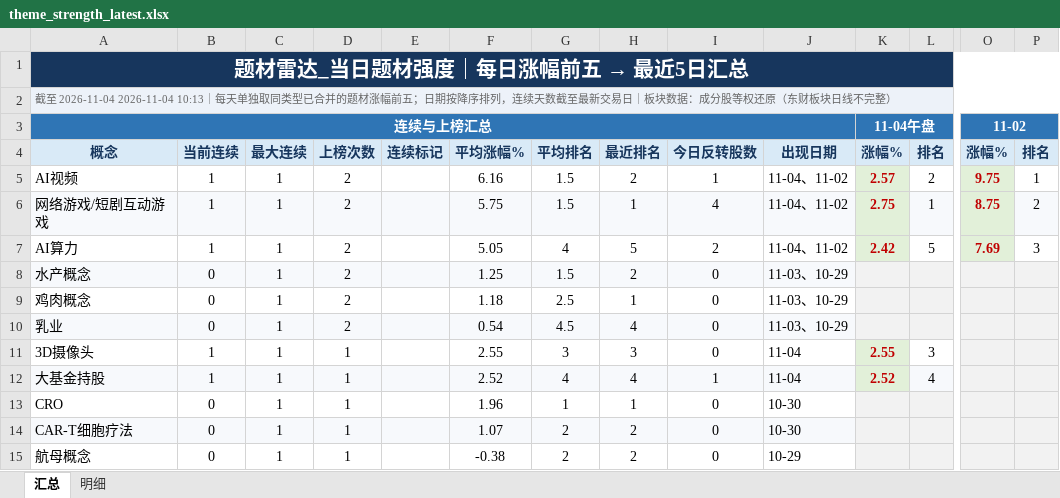
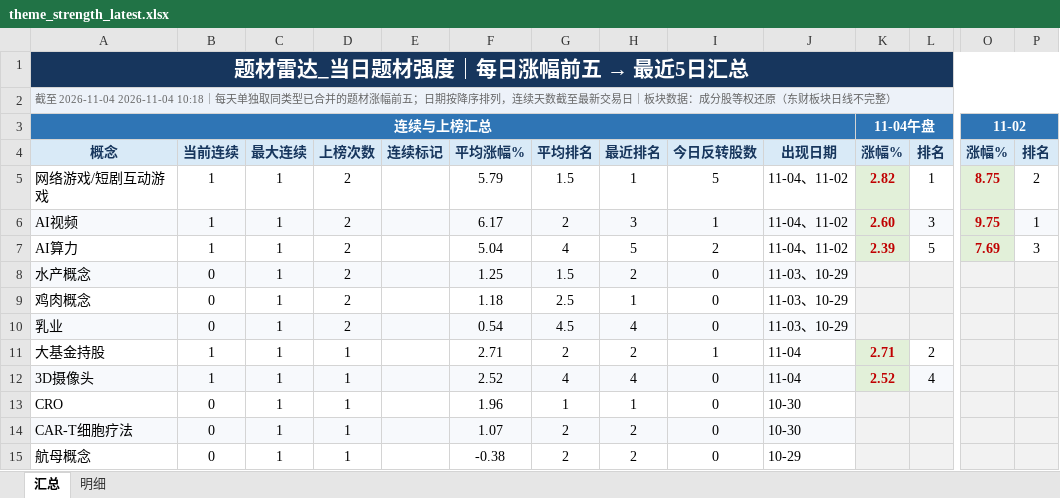
Before and after one commit to nancybhc/a-share-blast-lab, an Excel workbook: data/theme_strength_latest.xlsx, sheet 汇总, drawn as a sheet; only a part is shown, gaps mark what is left out; values as stored, in another font and other column widths than the file's, no borders; removed rows and columns are numbered as before the commit, all else as after; rows hold the shown columns only; the diff names each change by its address in the sheet, - before the commit and + after, or states it on an @@ line.

```diff
--- a/data/theme_strength_latest.xlsx (sheet 汇总)
+++ b/data/theme_strength_latest.xlsx (sheet 汇总)
-A2: …至 2026-11-04 2026-11-04 10:13｜每天单…
+A2: …至 2026-11-04 2026-11-04 10:18｜每天单…
-row 5: AI视频 | 1 | 1 | 2 |  | 6.16 | 1.5 | 2 | 1 | 11-04、11-02 | 2.57 | 2 | 9.75 | 1
-A5:J5 fill: #F7F9FC
+A5:J5 fill: none
-F5: 5.75
+F5: 5.79
-I5: 4
+I5: 5
-K5: 2.75
+K5: 2.82
-L5 fill: #F7F9FC
+L5 fill: none
-P5 fill: #F7F9FC
+P5 fill: none
+row 6: AI视频 | 1 | 1 | 2 |  | 6.17 | 2 | 3 | 1 | 11-04、11-02 | 2.60 | 3 | 9.75 | 1
-F7: 5.05
+F7: 5.04
-K7: 2.42
+K7: 2.39
-row 11: 3D摄像头 | 1 | 1 | 1 |  | 2.55 | 3 | 3 | 0 | 11-04 | 2.55 | 3
-A11:J11 fill: #F7F9FC
+A11:J11 fill: none
-F11: 2.52
+F11: 2.71
-G11: 4
+G11: 2
-H11: 4
+H11: 2
-K11: 2.52
+K11: 2.71
-L11: 4
+L11: 2
-L11 fill: #F7F9FC
+L11 fill: none
+row 12: 3D摄像头 | 1 | 1 | 1 |  | 2.52 | 4 | 4 | 0 | 11-04 | 2.52 | 4
```
Also changed, not shown: sheet 明细, 8 other files.
